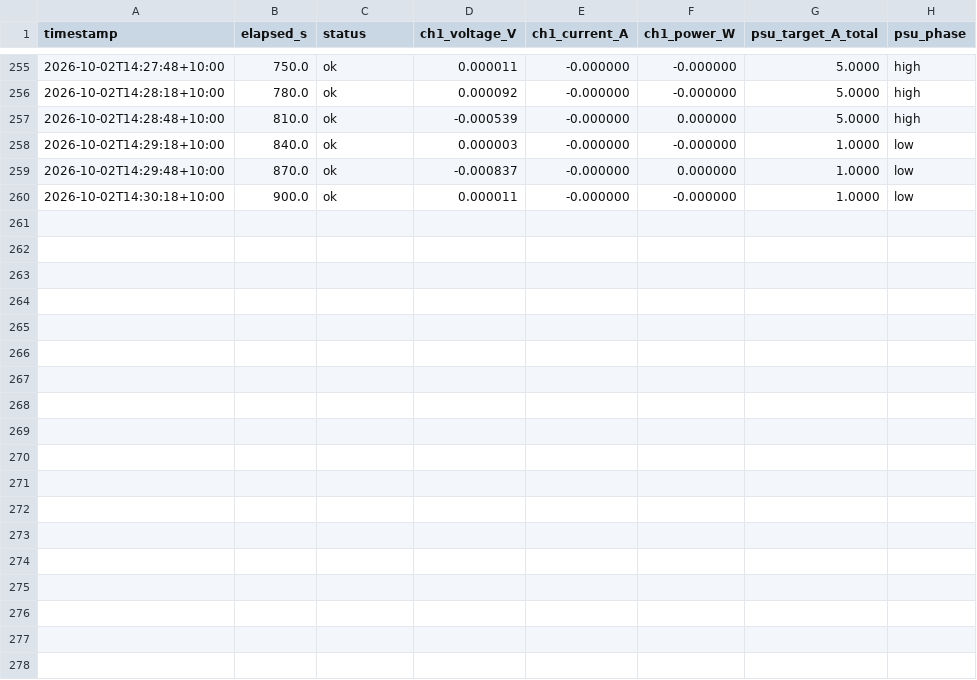
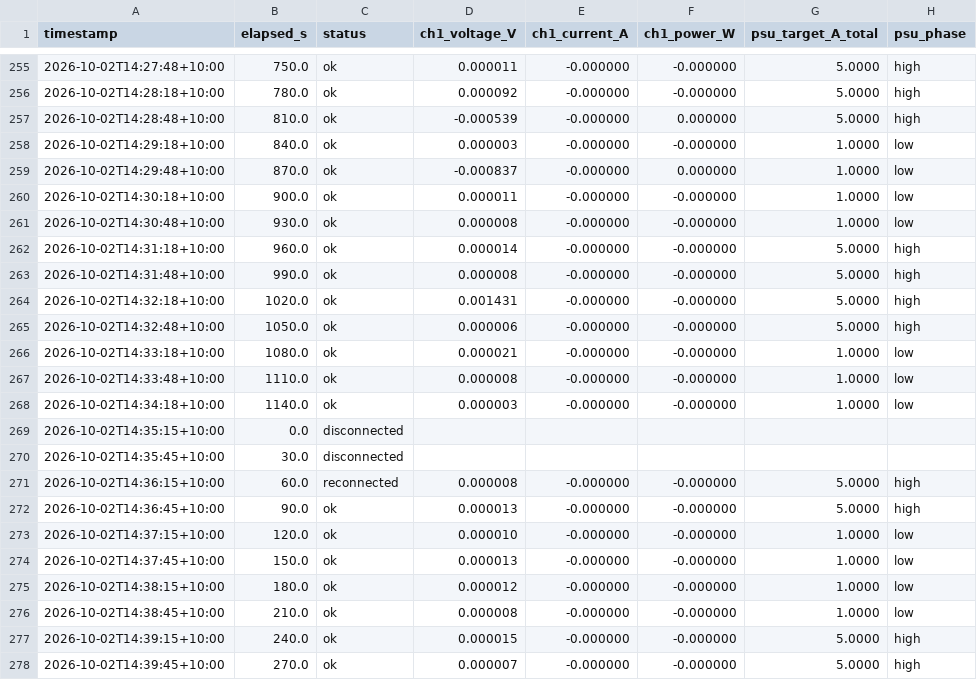
Before and after one commit to thommofrench/EGH490DataCapN11051205, a CSV file: dummy_test7_PI_USB_AC_test_power_log.csv, drawn as a sheet; only a part is shown, gaps mark what is left out.

Commit message:
data update 2026-10-02T14:40:16

```diff
--- a/dummy_test7_PI_USB_AC_test_power_log.csv
+++ b/dummy_test7_PI_USB_AC_test_power_log.csv
@@ -260 +260,19 @@ timestamp,elapsed_s,status,ch1_voltage_V,ch1_current_A,ch1_power_W,psu_target_A_
 2026-10-02T14:30:18+10:00,900.0,ok,0.000011,-0.000000,-0.000000,1.0000,low
+2026-10-02T14:30:48+10:00,930.0,ok,0.000008,-0.000000,-0.000000,1.0000,low
+2026-10-02T14:31:18+10:00,960.0,ok,0.000014,-0.000000,-0.000000,5.0000,high
+2026-10-02T14:31:48+10:00,990.0,ok,0.000008,-0.000000,-0.000000,5.0000,high
+2026-10-02T14:32:18+10:00,1020.0,ok,0.001431,-0.000000,-0.000000,5.0000,high
+2026-10-02T14:32:48+10:00,1050.0,ok,0.000006,-0.000000,-0.000000,5.0000,high
+2026-10-02T14:33:18+10:00,1080.0,ok,0.000021,-0.000000,-0.000000,1.0000,low
+2026-10-02T14:33:48+10:00,1110.0,ok,0.000008,-0.000000,-0.000000,1.0000,low
+2026-10-02T14:34:18+10:00,1140.0,ok,0.000003,-0.000000,-0.000000,1.0000,low
+2026-10-02T14:35:15+10:00,0.0,disconnected,,,,,
+2026-10-02T14:35:45+10:00,30.0,disconnected,,,,,
+2026-10-02T14:36:15+10:00,60.0,reconnected,0.000008,-0.000000,-0.000000,5.0000,high
+2026-10-02T14:36:45+10:00,90.0,ok,0.000013,-0.000000,-0.000000,5.0000,high
+2026-10-02T14:37:15+10:00,120.0,ok,0.000010,-0.000000,-0.000000,1.0000,low
+2026-10-02T14:37:45+10:00,150.0,ok,0.000013,-0.000000,-0.000000,1.0000,low
+2026-10-02T14:38:15+10:00,180.0,ok,0.000012,-0.000000,-0.000000,1.0000,low
+2026-10-02T14:38:45+10:00,210.0,ok,0.000008,-0.000000,-0.000000,1.0000,low
+2026-10-02T14:39:15+10:00,240.0,ok,0.000015,-0.000000,-0.000000,5.0000,high
+2026-10-02T14:39:45+10:00,270.0,ok,0.000007,-0.000000,-0.000000,5.0000,high
```
